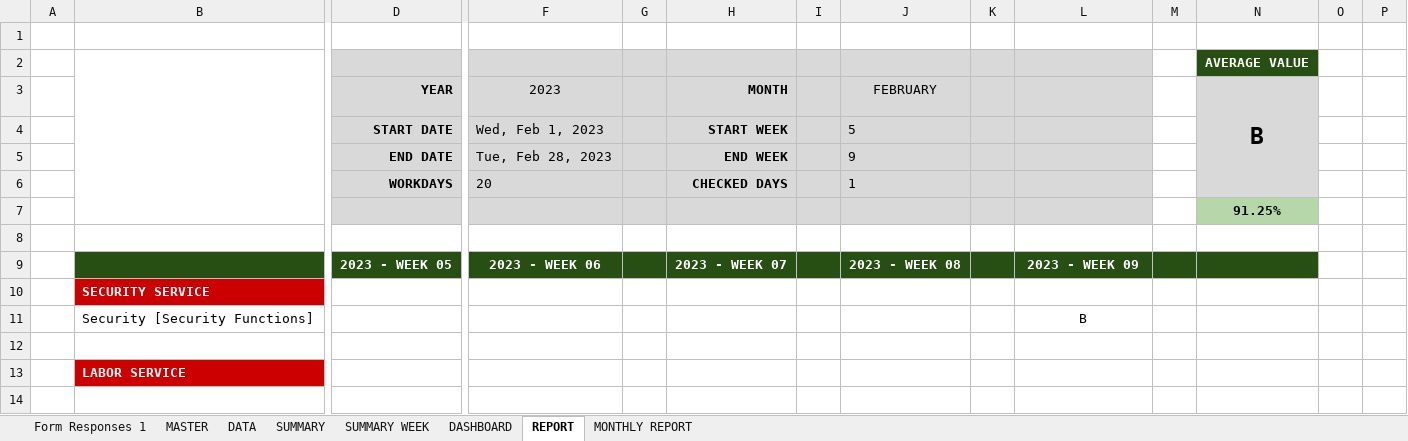
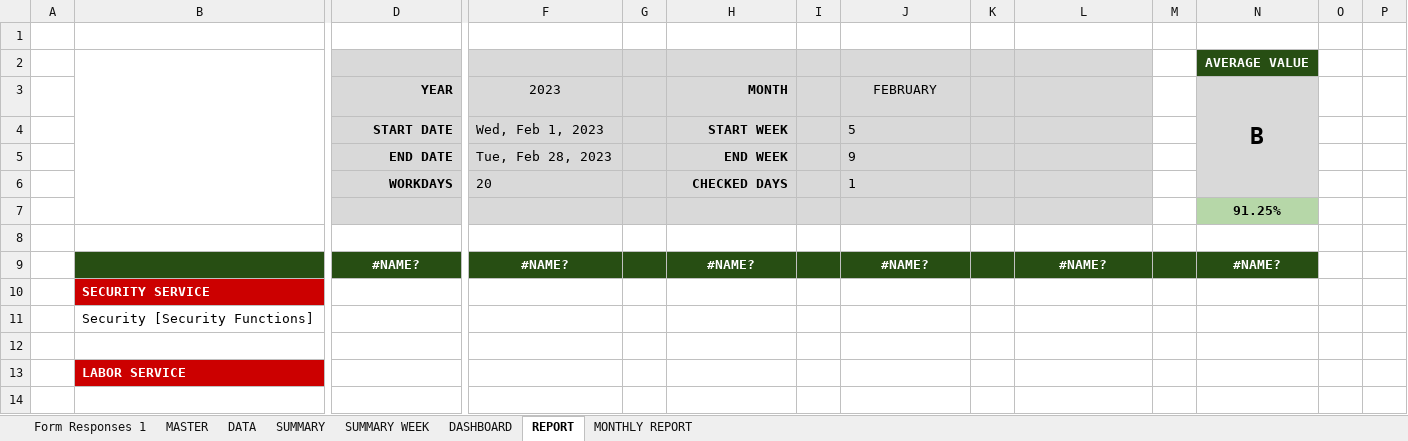
Before and after one commit to edwinsunardi86/AppRater, an Excel workbook: data brin/BRIN/DATA SOURCE/JATENG/JATENG - JEPARA (Responses).xlsx, sheet REPORT, drawn as a sheet; only a part is shown, gaps mark what is left out; values as stored, in another font and other column widths than the file's, no borders; charts and pictures and conditional formats not drawn; removed rows and columns are numbered as before the commit, all else as after; rows hold the shown columns only; the diff covers the shown part only; the diff names each change by its address in the sheet, - before the commit and + after, or states it on an @@ line.

```diff
--- a/data brin/BRIN/DATA SOURCE/JATENG/JATENG - JEPARA (Responses).xlsx (sheet REPORT)
+++ b/data brin/BRIN/DATA SOURCE/JATENG/JATENG - JEPARA (Responses).xlsx (sheet REPORT)
-row 9:  |  | 2023 - WEEK 05 | 2023 - WEEK 06 |  | 2023 - WEEK 07 |  | 2023 - WEEK 08 |  | 2023 - WEEK 09
+row 9:  |  | #NAME? | #NAME? |  | #NAME? |  | #NAME? |  | #NAME? |  | #NAME?
-L11: B
+L11: (empty)
```
Also changed, not shown: 23 edited cells elsewhere in this sheet, sheet DATA, sheet SUMMARY WEEK, sheet SUMMARY, sheet DASHBOARD, hidden cells, charts or pictures, data brin/BRIN/DATA SOURCE/JABAR/JABAR - BANDUNG CINUNUK (Responses).xlsx, data brin/BRIN/DATA SOURCE/JABAR/JABAR - KAB BANDUNG PLTP IBUN KAMOJANG (Responses).xlsx, 11 other files.
